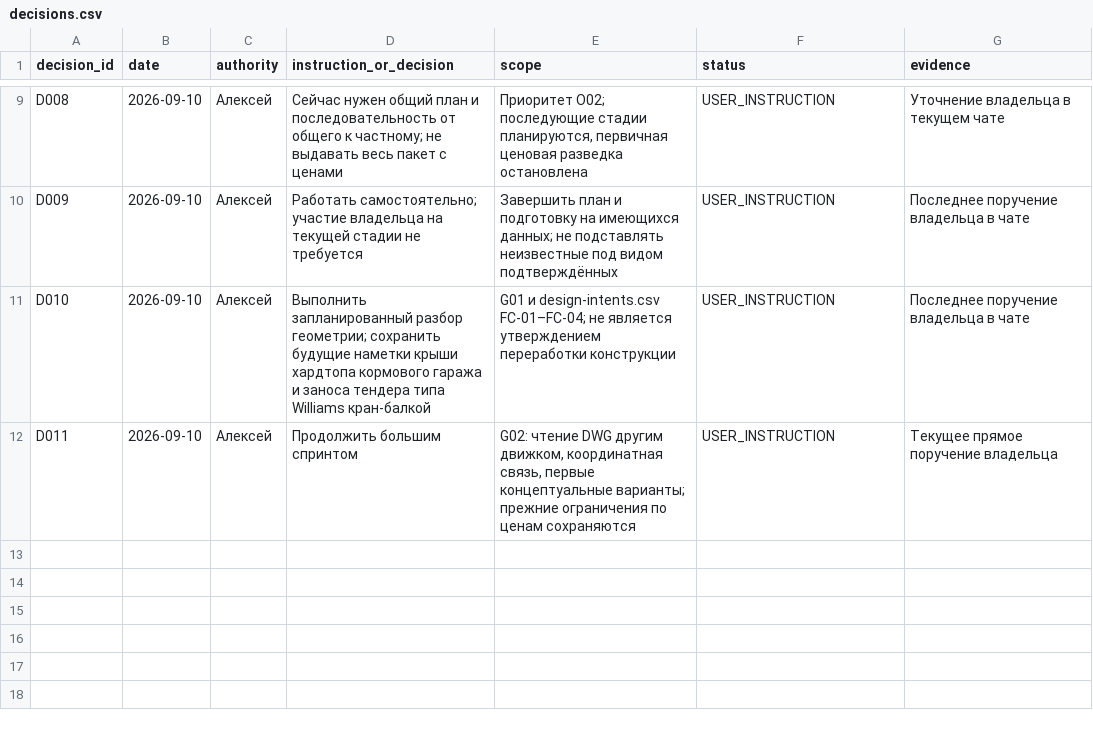
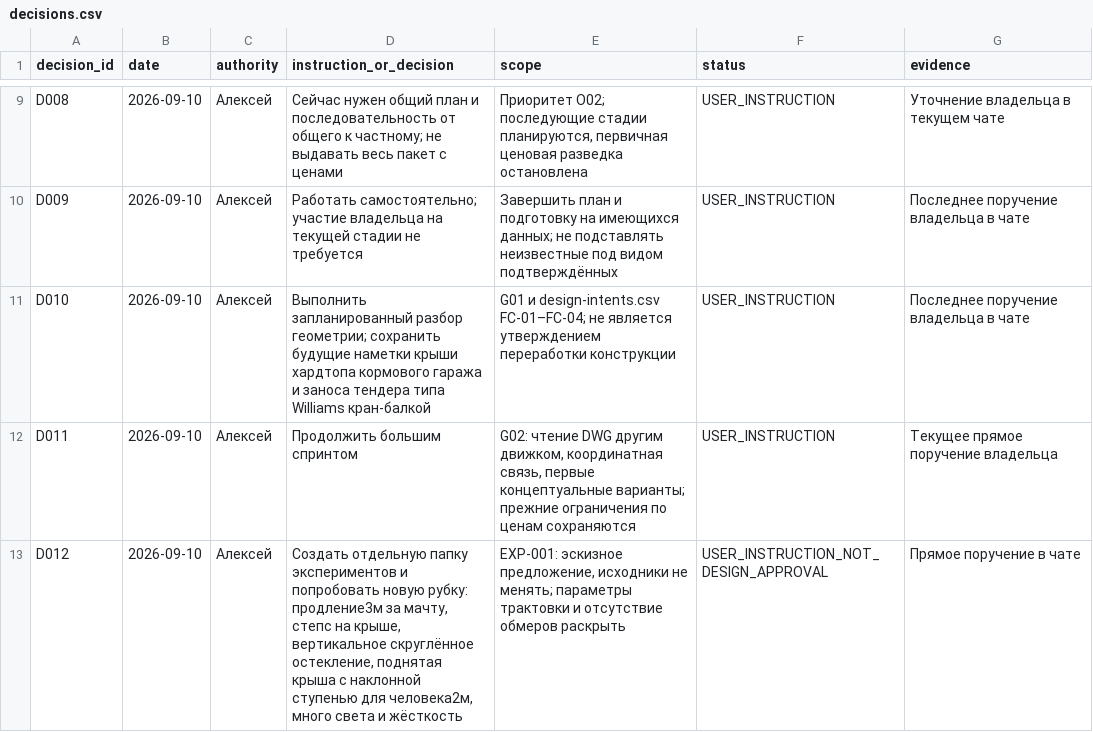
Before and after one commit to vetus-nauta/van-de-stadt-67-ft, a CSV file: data/office/decisions.csv, drawn as a sheet; only a part is shown, gaps mark what is left out.

```diff
--- a/data/office/decisions.csv
+++ b/data/office/decisions.csv
@@ -12 +12,2 @@ D010;2026-09-10;Алексей;"Выполнить запланированны
 D011;2026-09-10;Алексей;Продолжить большим спринтом;"G02: чтение DWG другим движком, координатная связь, первые концептуальные варианты; прежние ограничения по ценам сохраняются";USER_INSTRUCTION;Текущее прямое поручение владельца
+D012;2026-09-10;Алексей;Создать отдельную папку экспериментов и попробовать новую рубку: продление3м за мачту, степс на крыше, вертикальное скруглённое остекление, поднятая крыша с наклонной ступенью для человека2м, много света и жёсткость;"EXP-001: эскизное предложение, исходники не менять; параметры трактовки и отсутствие обмеров раскрыть";USER_INSTRUCTION_NOT_DESIGN_APPROVAL;Прямое поручение в чате
```
Also changed, not shown: data/office/design-intents.csv, data/office/tasks.csv, 33 other files.
